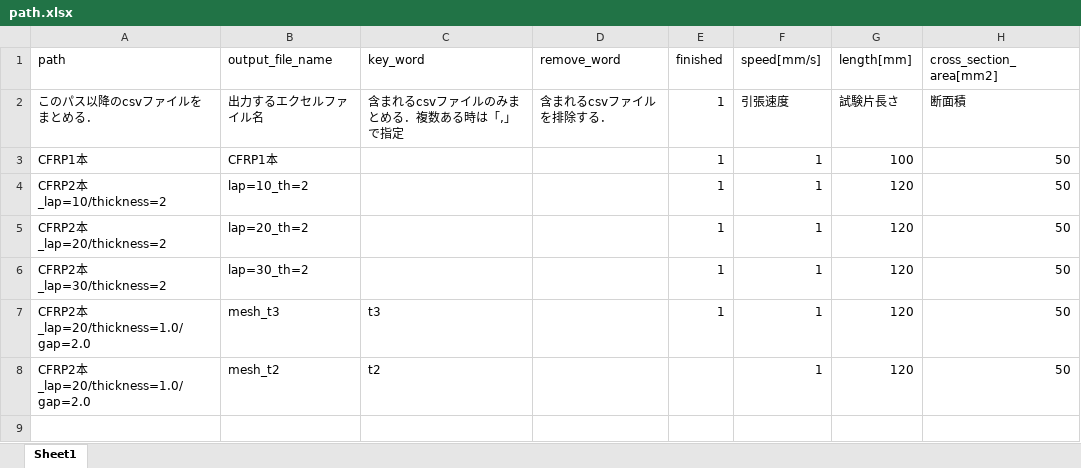
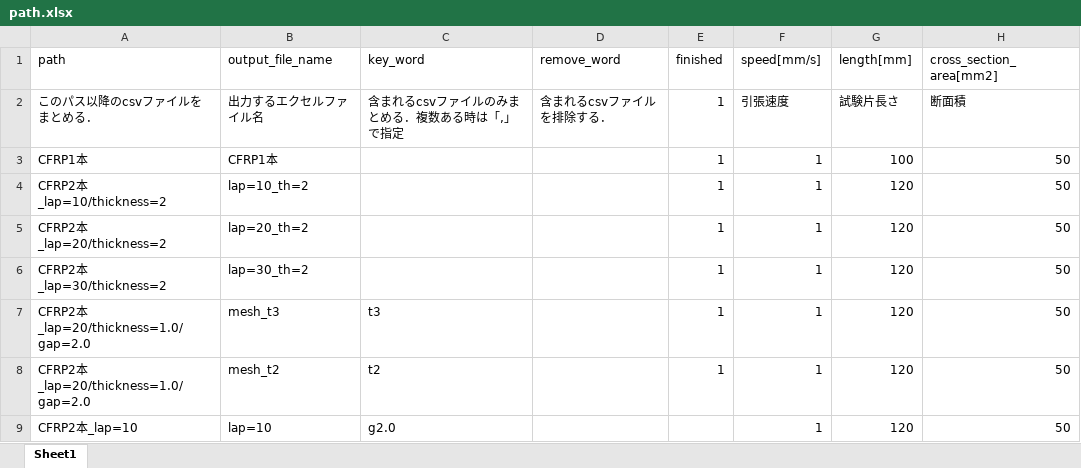
Before and after one commit to jay0423/ansys-management, an Excel workbook: path.xlsx, sheet Sheet1, drawn as a sheet; values as stored, in another font and other column widths than the file's, no borders; the diff names each change by its address in the sheet, - before the commit and + after, or states it on an @@ line.

```diff
--- a/path.xlsx (sheet Sheet1)
+++ b/path.xlsx (sheet Sheet1)
-E8 (finished): (empty)
+E8 (finished): 1
+row 9: CFRP2本_lap=10 | lap=10 | g2.0 |  |  | 1 | 120 | 50
```
Also changed, not shown: 34 other files.
